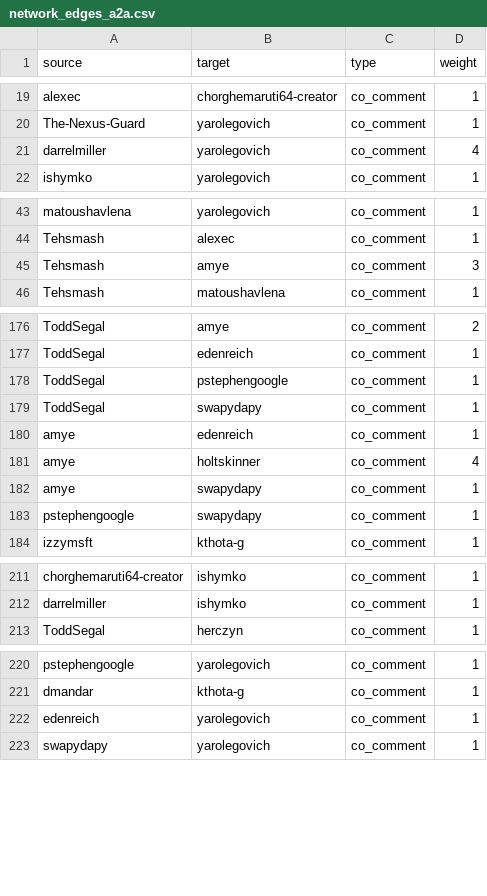
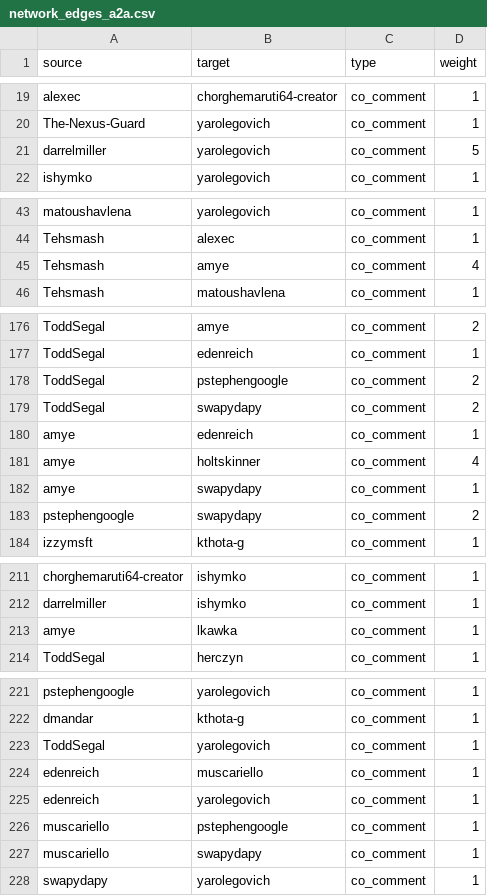
Before and after one commit to kl41r3/erc8004-a2a-case-study, a CSV file: analysis/network_edges_a2a.csv, drawn as a sheet; only a part is shown, gaps mark what is left out; the diff covers the shown part only.

Commit message:
feat: complete all 12 tasks — discussion scraping, git-vote analysis, paper draft, and data documentation
Data pipeline:
- Add scripts/scrape_a2a_discussions.py: GitHub GraphQL scraper for all A2A Discussions (822 records → data/raw/a2a_discussions.json)
- Add scripts/scrape_gitvote_prs.py: scrapes TSC-voted PRs #831 (PASSED) and #1206 (SUPERSEDED) — 142 records → data/raw/a2a_gitvote_prs.json
- Add scripts/annotate_gitvote.py: MiniMax annotation of git-vote records; analysis/gitvote_analysis.md
- Rename scrape_erc8004.py → scrape_erc8004_forum.py (forum-only code)
- Remove github_comments.json (duplicate of github_comments_filtered.json)
- Update annotate_llm.py: single authoritative GitHub source; add a2a_discussions.json input
- Update scrape_erc8004_prs.py: write to github_comments_filtered.json directly

Networks:
- Fix A2A network edges: extract thread ID from pr_url/issue_url via regex
- Change Google node color to green (#34A853); add English edge-type legend
- Rebuild network_erc8004.html (67 nodes, 42 edges), network_a2a.html (50 nodes, 243 edges)

Paper prep:
- Add paper/references.md: 7-section reference list, top journals only
- Add paper/data_interpretation.md: comprehensive analysis with three mechanisms
- Add paper/vocabulary.md: domain-specific phrases and terms by paper section
- Add paper/draft/dft.tex: full IEEE conference paper draft (compiles to 6-page PDF)
- Add paper/DATA_AND_METRICS.md: traceable data + metrics documentation (for author verification)

Checksums:
- Refresh data/raw/CHECKSUMS.json (12 files including new discussions + gitvote data)
- Refresh data/annotated/CHECKSUMS.json

Documentation:
- Add README.md with project structure, file descriptions, pipeline order
- Update CLAUDE.md: enrichment pipeline, corrected data flow diagram

All 12 tasks in human-notes/tasks-for-cc.md checked.

```diff
--- a/analysis/network_edges_a2a.csv
+++ b/analysis/network_edges_a2a.csv
@@ -20,3 +20,3 @@ alexec,chorghemaruti64-creator,co_comment,1
 The-Nexus-Guard,yarolegovich,co_comment,1
-darrelmiller,yarolegovich,co_comment,4
+darrelmiller,yarolegovich,co_comment,5
 ishymko,yarolegovich,co_comment,1
@@ -44,3 +44,3 @@ matoushavlena,yarolegovich,co_comment,1
 Tehsmash,alexec,co_comment,1
-Tehsmash,amye,co_comment,3
+Tehsmash,amye,co_comment,4
 Tehsmash,matoushavlena,co_comment,1
@@ -177,4 +177,4 @@ ToddSegal,amye,co_comment,2
 ToddSegal,edenreich,co_comment,1
-ToddSegal,pstephengoogle,co_comment,1
-ToddSegal,swapydapy,co_comment,1
+ToddSegal,pstephengoogle,co_comment,2
+ToddSegal,swapydapy,co_comment,2
 amye,edenreich,co_comment,1
@@ -182,3 +182,3 @@ amye,holtskinner,co_comment,4
 amye,swapydapy,co_comment,1
-pstephengoogle,swapydapy,co_comment,1
+pstephengoogle,swapydapy,co_comment,2
 izzymsft,kthota-g,co_comment,1
@@ -212,2 +212,3 @@ chorghemaruti64-creator,ishymko,co_comment,1
 darrelmiller,ishymko,co_comment,1
+amye,lkawka,co_comment,1
 ToddSegal,herczyn,co_comment,1
@@ -221,3 +222,7 @@ pstephengoogle,yarolegovich,co_comment,1
 dmandar,kthota-g,co_comment,1
+ToddSegal,yarolegovich,co_comment,1
+edenreich,muscariello,co_comment,1
 edenreich,yarolegovich,co_comment,1
+muscariello,pstephengoogle,co_comment,1
+muscariello,swapydapy,co_comment,1
 swapydapy,yarolegovich,co_comment,1
```
Also changed, not shown: 4 edited cells elsewhere in this file, analysis/network_edges_erc8004.csv, analysis/network_nodes_a2a.csv, 35 other files.
